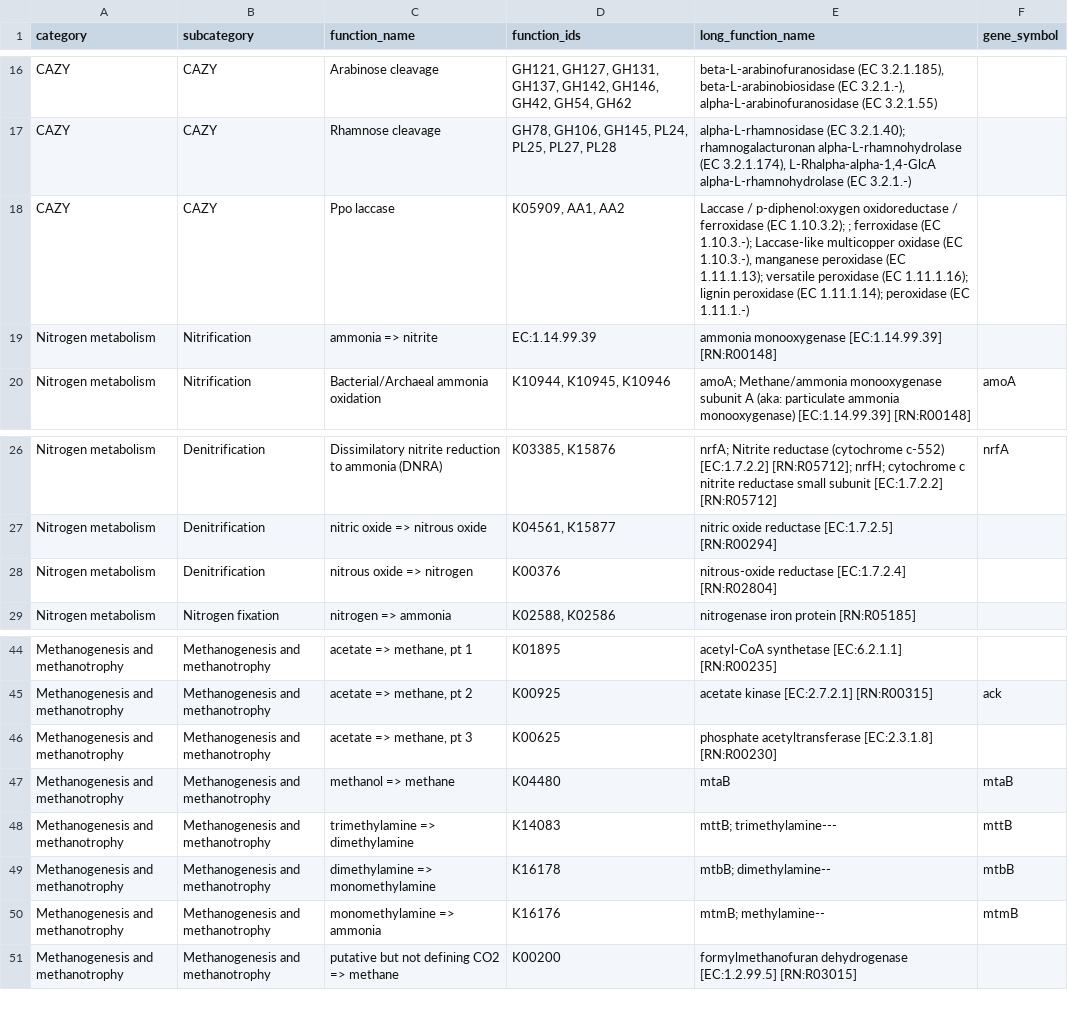
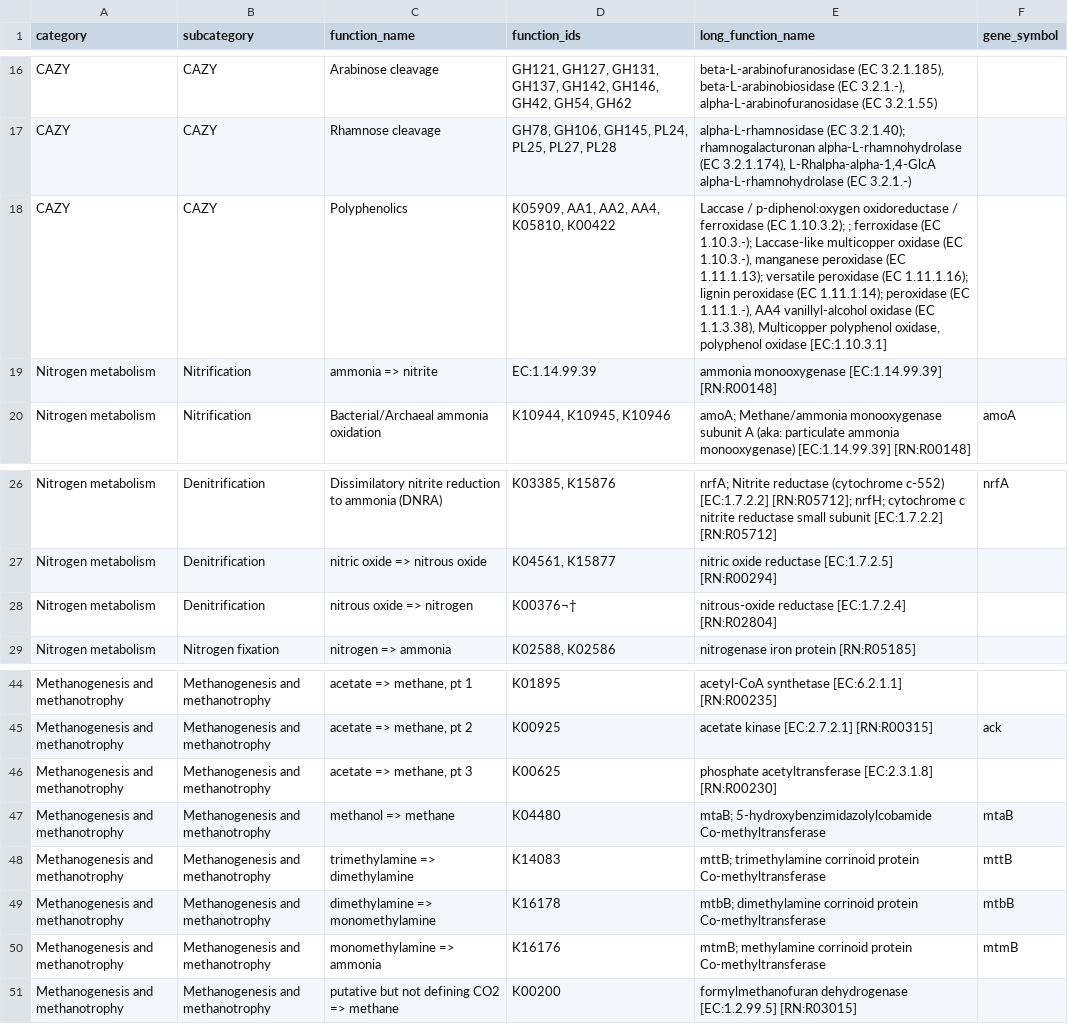
Before and after one commit to WrightonLabCSU/DRAM, a TSV file: data/function_heatmap_form.tsv, drawn as a sheet; only a part is shown, gaps mark what is left out.

Commit message:
Add potential amg column to genome summary form, update function heatmap

```diff
--- a/data/function_heatmap_form.tsv
+++ b/data/function_heatmap_form.tsv
@@ -17,3 +17,3 @@ CAZY	CAZY	Arabinose cleavage	GH121, GH127, GH131, GH137, GH142, GH146, GH42, GH5
 CAZY	CAZY	Rhamnose cleavage	GH78, GH106, GH145, PL24, PL25, PL27, PL28	alpha-L-rhamnosidase (EC 3.2.1.40); rhamnogalacturonan alpha-L-rhamnohydrolase (EC 3.2.1.174), L-Rhalpha-alpha-1,4-GlcA alpha-L-rhamnohydrolase (EC 3.2.1.-)
-CAZY	CAZY	Ppo laccase	K05909, AA1, AA2	Laccase / p-diphenol:oxygen oxidoreductase / ferroxidase (EC 1.10.3.2); ; ferroxidase (EC 1.10.3.-); Laccase-like multicopper oxidase (EC 1.10.3.-), manganese peroxidase (EC 1.11.1.13); versatile peroxidase (EC 1.11.1.16); lignin peroxidase (EC 1.11.1.14); peroxidase (EC 1.11.1.-)
+CAZY	CAZY	Polyphenolics	K05909, AA1, AA2, AA4, K05810, K00422	Laccase / p-diphenol:oxygen oxidoreductase / ferroxidase (EC 1.10.3.2); ; ferroxidase (EC 1.10.3.-); Laccase-like multicopper oxidase (EC 1.10.3.-), manganese peroxidase (EC 1.11.1.13); versatile peroxidase (EC 1.11.1.16); lignin peroxidase (EC 1.11.1.14); peroxidase (EC 1.11.1.-), AA4 vanillyl-alcohol oxidase (EC 1.1.3.38), Multicopper polyphenol oxidase, polyphenol oxidase [EC:1.10.3.1]
 Nitrogen metabolism	Nitrification	ammonia => nitrite	EC:1.14.99.39	ammonia monooxygenase [EC:1.14.99.39] [RN:R00148]
@@ -27,3 +27,3 @@ Nitrogen metabolism	Denitrification	Dissimilatory nitrite reduction to ammonia (
 Nitrogen metabolism	Denitrification	nitric oxide => nitrous oxide	K04561, K15877	nitric oxide reductase [EC:1.7.2.5] [RN:R00294]
-Nitrogen metabolism	Denitrification	nitrous oxide => nitrogen	K00376 	nitrous-oxide reductase [EC:1.7.2.4] [RN:R02804]
+Nitrogen metabolism	Denitrification	nitrous oxide => nitrogen	K00376¬†	nitrous-oxide reductase [EC:1.7.2.4] [RN:R02804]
 Nitrogen metabolism	Nitrogen  fixation	nitrogen => ammonia	K02588, K02586	nitrogenase iron protein [RN:R05185]
@@ -46,6 +46,6 @@ Methanogenesis and methanotrophy	Methanogenesis and methanotrophy	acetate => met
 Methanogenesis and methanotrophy	Methanogenesis and methanotrophy	acetate => methane, pt 3	K00625	phosphate acetyltransferase [EC:2.3.1.8] [RN:R00230]
-Methanogenesis and methanotrophy	Methanogenesis and methanotrophy	methanol => methane	K04480	mtaB	mtaB
-Methanogenesis and methanotrophy	Methanogenesis and methanotrophy	trimethylamine => dimethylamine	K14083	mttB; trimethylamine---	mttB
-Methanogenesis and methanotrophy	Methanogenesis and methanotrophy	dimethylamine => monomethylamine	K16178	mtbB; dimethylamine--	mtbB
-Methanogenesis and methanotrophy	Methanogenesis and methanotrophy	monomethylamine => ammonia	K16176	mtmB; methylamine--	mtmB
+Methanogenesis and methanotrophy	Methanogenesis and methanotrophy	methanol => methane	K04480	mtaB; 5-hydroxybenzimidazolylcobamide Co-methyltransferase	mtaB
+Methanogenesis and methanotrophy	Methanogenesis and methanotrophy	trimethylamine => dimethylamine	K14083	mttB; trimethylamine corrinoid protein Co-methyltransferase	mttB
+Methanogenesis and methanotrophy	Methanogenesis and methanotrophy	dimethylamine => monomethylamine	K16178	mtbB; dimethylamine corrinoid protein Co-methyltransferase	mtbB
+Methanogenesis and methanotrophy	Methanogenesis and methanotrophy	monomethylamine => ammonia	K16176	mtmB; methylamine corrinoid protein Co-methyltransferase	mtmB
 Methanogenesis and methanotrophy	Methanogenesis and methanotrophy	putative but not defining CO2 => methane	K00200	formylmethanofuran dehydrogenase [EC:1.2.99.5] [RN:R03015]
```
Also changed, not shown: 3 other files.
